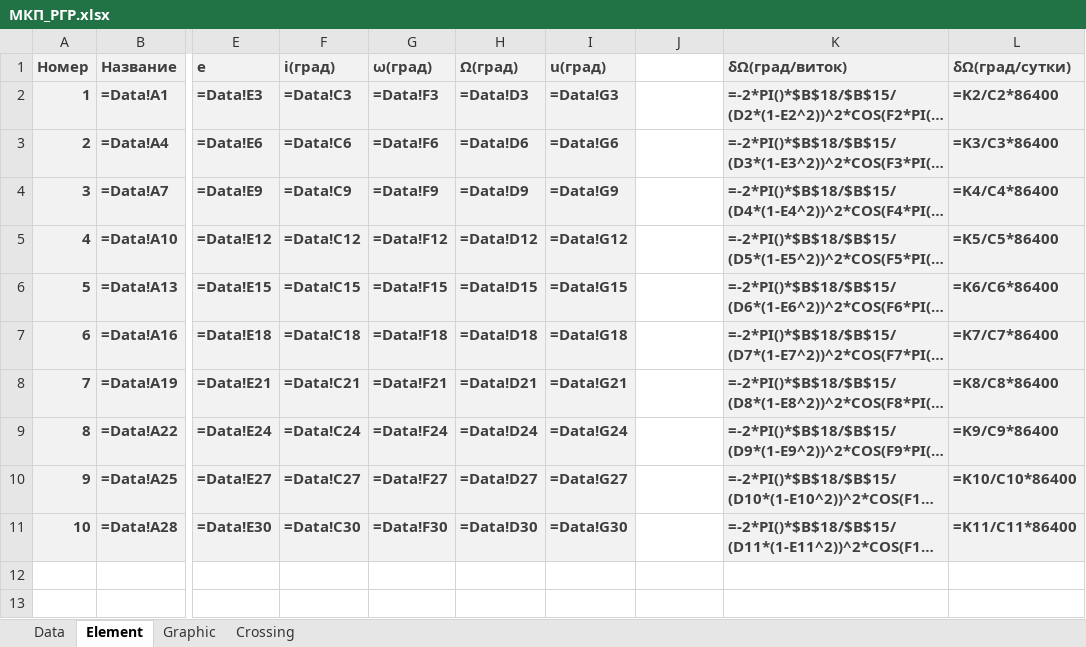
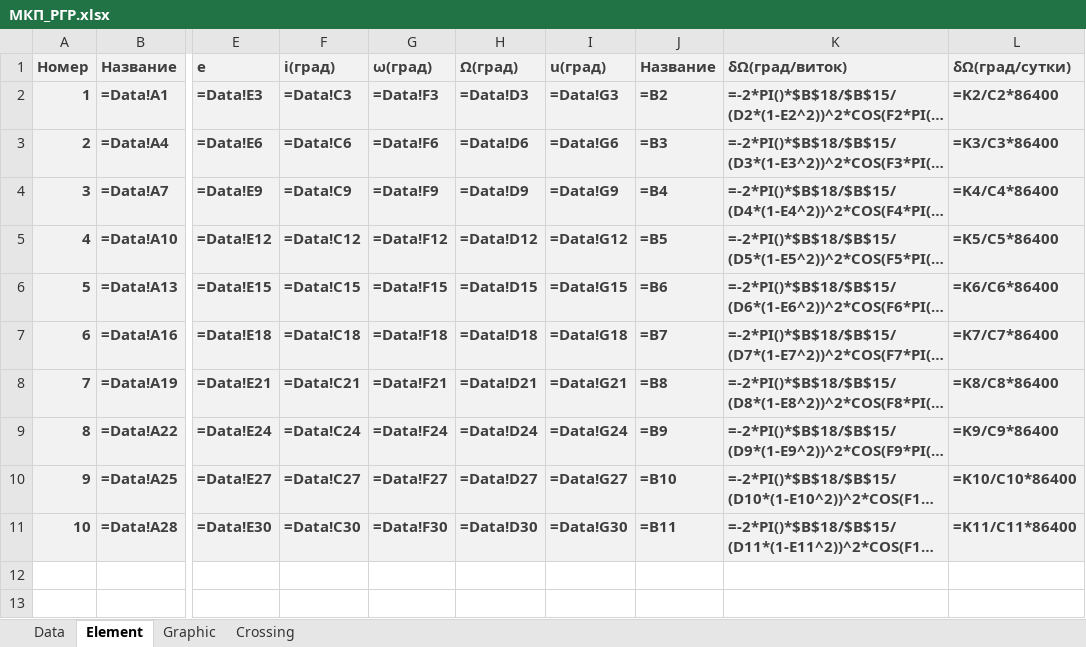
Before and after one commit to plsdemo0/MKP-RGR, an Excel workbook: МКП_РГР.xlsx, sheet Element, drawn as a sheet; only a part is shown, gaps mark what is left out; long unchanged cells end in …; values as stored, in another font and other column widths than the file's, no borders; formulas without a stored value are shown as written; the diff names each change by its address in the sheet, - before the commit and + after, or states it on an @@ line.

```diff
--- a/МКП_РГР.xlsx (sheet Element)
+++ b/МКП_РГР.xlsx (sheet Element)
-J1: (empty)
+J1: Название
-J1:J11 fill: none
+J1:J11 fill: #F2F2F2
-J2 (Название): (empty)
+J2 (Название): =B2
-J3 (Название): (empty)
+J3 (Название): =B3
-J4 (Название): (empty)
+J4 (Название): =B4
-J5 (Название): (empty)
+J5 (Название): =B5
-J6 (Название): (empty)
+J6 (Название): =B6
-J7 (Название): (empty)
+J7 (Название): =B7
-J8 (Название): (empty)
+J8 (Название): =B8
-J9 (Название): (empty)
+J9 (Название): =B9
-J10 (Название): (empty)
+J10 (Название): =B10
-J11 (Название): (empty)
+J11 (Название): =B11
```
Also changed, not shown: sheet Data, sheet Crossing, charts or pictures, 2 other files.
